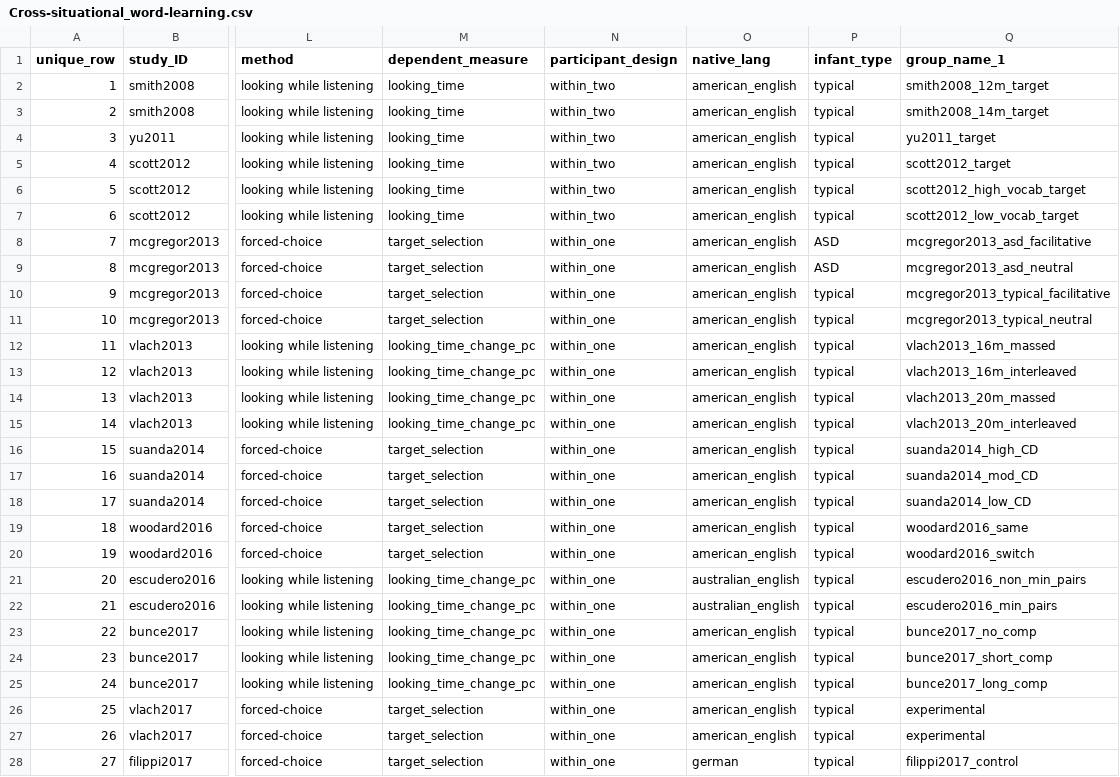
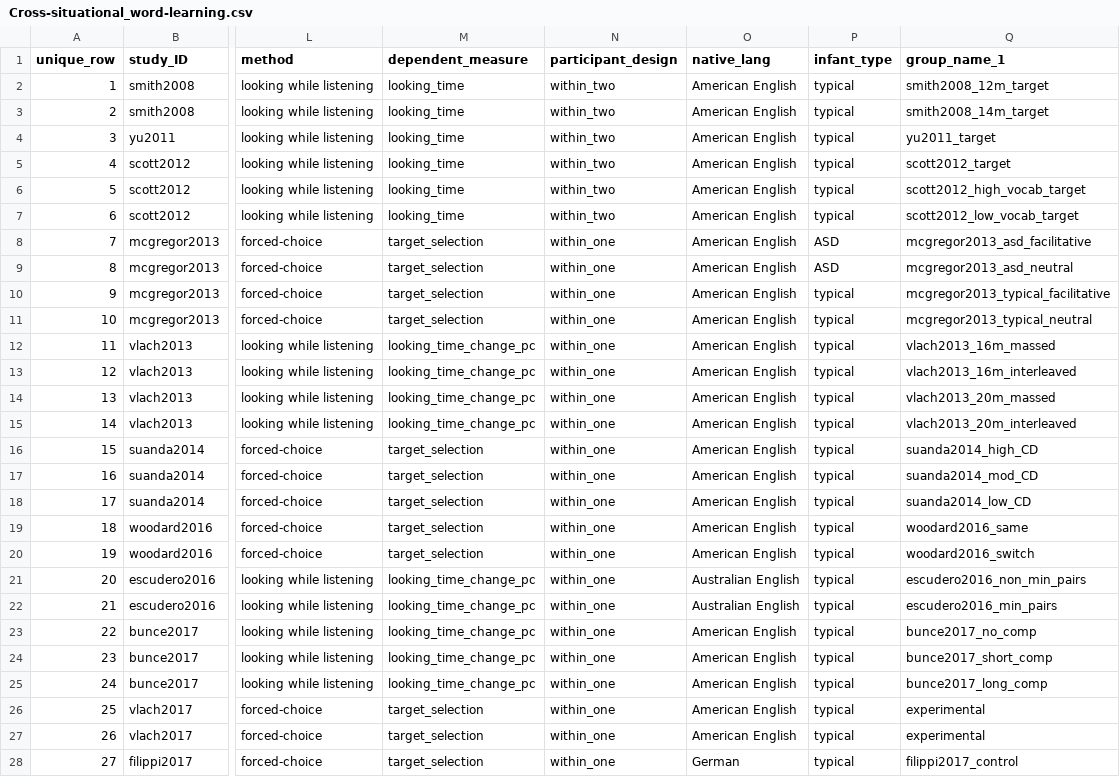
Before and after one commit to langcog/metalab2, a CSV file: shinyapps/site_data/csv/Cross-situational_word-learning.csv, drawn as a sheet; only a part is shown, gaps mark what is left out; the diff covers the shown part only; the diff names each change by its address in the sheet, - before the commit and + after, or states it on an @@ line.

```diff
--- a/shinyapps/site_data/csv/Cross-situational_word-learning.csv
+++ b/shinyapps/site_data/csv/Cross-situational_word-learning.csv
-O2:O20 (native_lang): american_english
+O2:O20 (native_lang): American English
-O21:O22 (native_lang): australian_english
+O21:O22 (native_lang): Australian English
-O23:O27 (native_lang): american_english
+O23:O27 (native_lang): American English
-O28 (native_lang): german
+O28 (native_lang): German
```
Also changed, not shown: 23 edited cells elsewhere in this file, shinyapps/site_data/csv/Mispron.csv, shinyapps/site_data/csv/VideoDeficit.csv, 25 other files.
